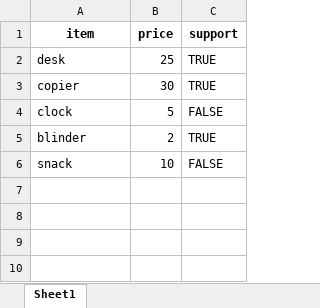
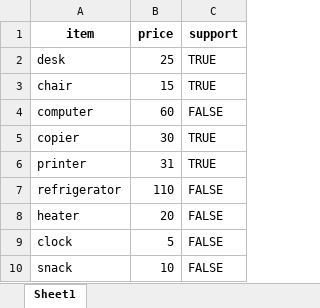
Before and after one commit to Nossi-RPA/project, an Excel workbook: empinfo/DaSom.xlsx, sheet Sheet1, drawn as a sheet; values as stored, in another font and other column widths than the file's, no borders; removed rows and columns are numbered as before the commit, all else as after; the diff names each change by its address in the sheet, - before the commit and + after, or states it on an @@ line.

Commit message:
data update

```diff
--- a/empinfo/DaSom.xlsx (sheet Sheet1)
+++ b/empinfo/DaSom.xlsx (sheet Sheet1)
+row 3: chair | 15 | TRUE
+row 4: computer | 60 | FALSE
+row 6: printer | 31 | TRUE
+row 7: refrigerator | 110 | FALSE
+row 8: heater | 20 | FALSE
-row 5: blinder | 2 | TRUE
```
Also changed, not shown: empinfo/Gimin.xlsx, empinfo/GyungSoo.xlsx, 30 other files.
